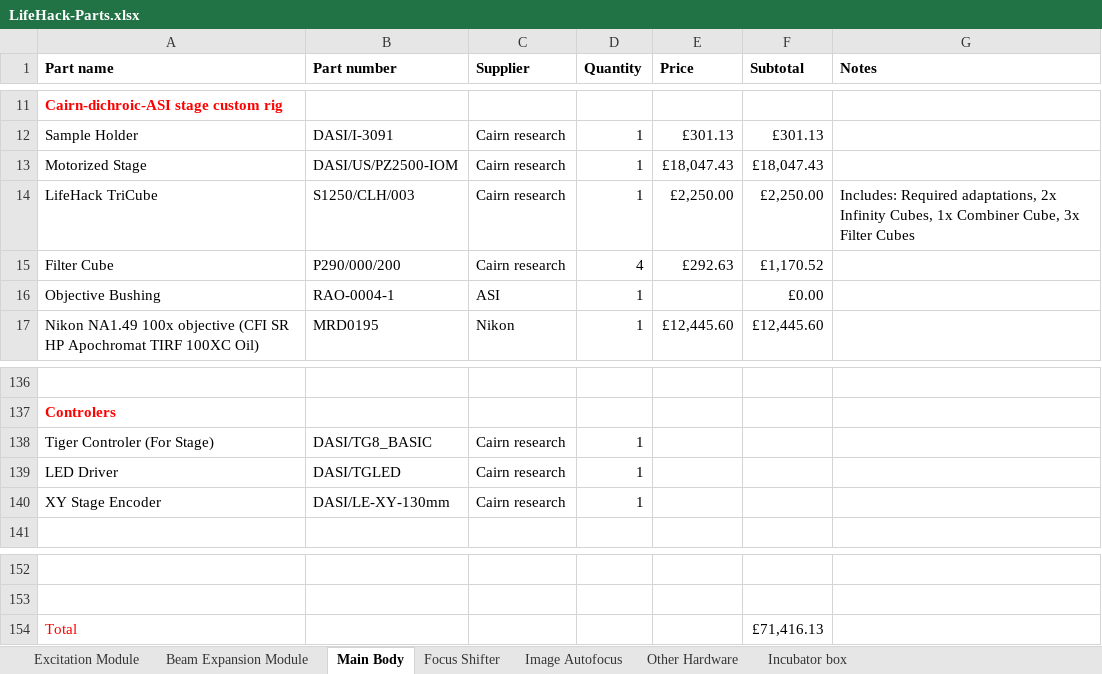
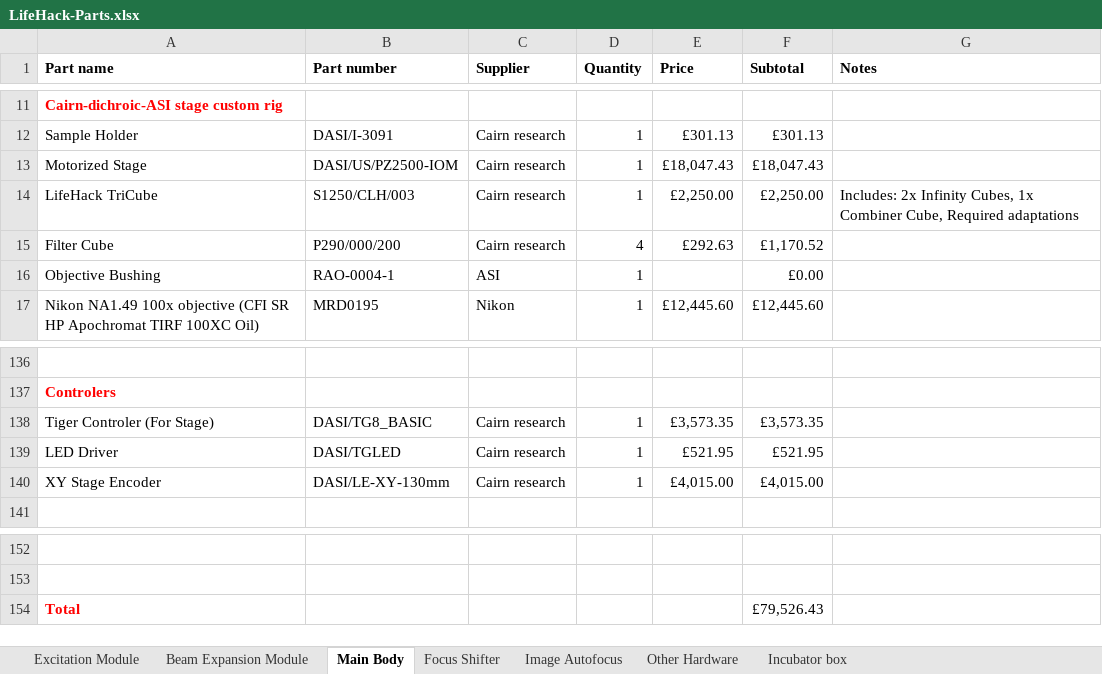
Before and after one commit to HoldenLab/LifeHackWebsite, an Excel workbook: LifeHack-Parts.xlsx, sheet Main Body, drawn as a sheet; only a part is shown, gaps mark what is left out; values as stored, in another font and other column widths than the file's, no borders; the diff names each change by its address in the sheet, - before the commit and + after, or states it on an @@ line.

```diff
--- a/LifeHack-Parts.xlsx (sheet Main Body)
+++ b/LifeHack-Parts.xlsx (sheet Main Body)
-G14 (Notes): Includes: Required adaptations, 2x Infinity Cubes, 1x Combiner Cube, 3x Filter Cubes
+G14 (Notes): Includes: 2x Infinity Cubes, 1x Combiner Cube, Required adaptations
-E138 (Price): (empty)
+E138 (Price): £3,573.35
-F138 (Subtotal): (empty)
+F138 (Subtotal): £3,573.35
-E139 (Price): (empty)
+E139 (Price): £521.95
-F139 (Subtotal): (empty)
+F139 (Subtotal): £521.95
-E140 (Price): (empty)
+E140 (Price): £4,015.00
-F140 (Subtotal): (empty)
+F140 (Subtotal): £4,015.00
-A154 bold: off
+A154 bold: on
-F154 (Subtotal): £71,416.13
+F154 (Subtotal): £79,526.43
```
Also changed, not shown: sheet Focus Shifter, sheet Other Hardware, sheet Image Autofocus, sheet Incubator box.
